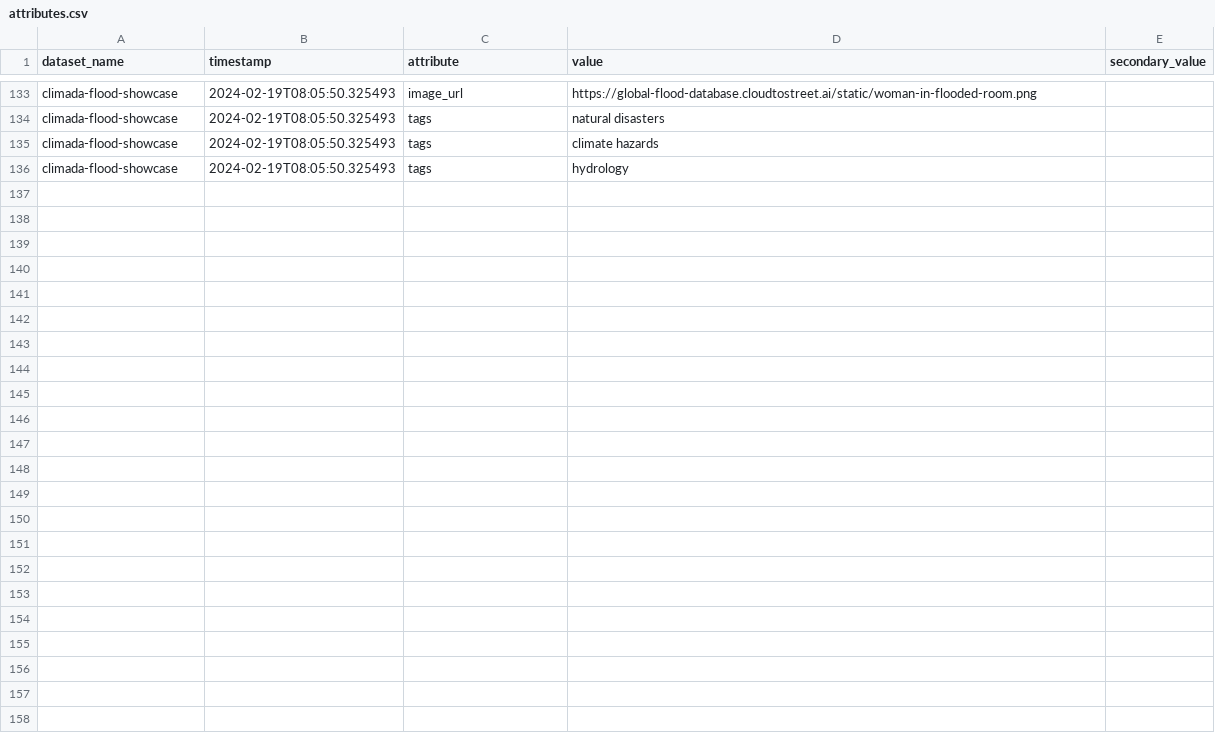
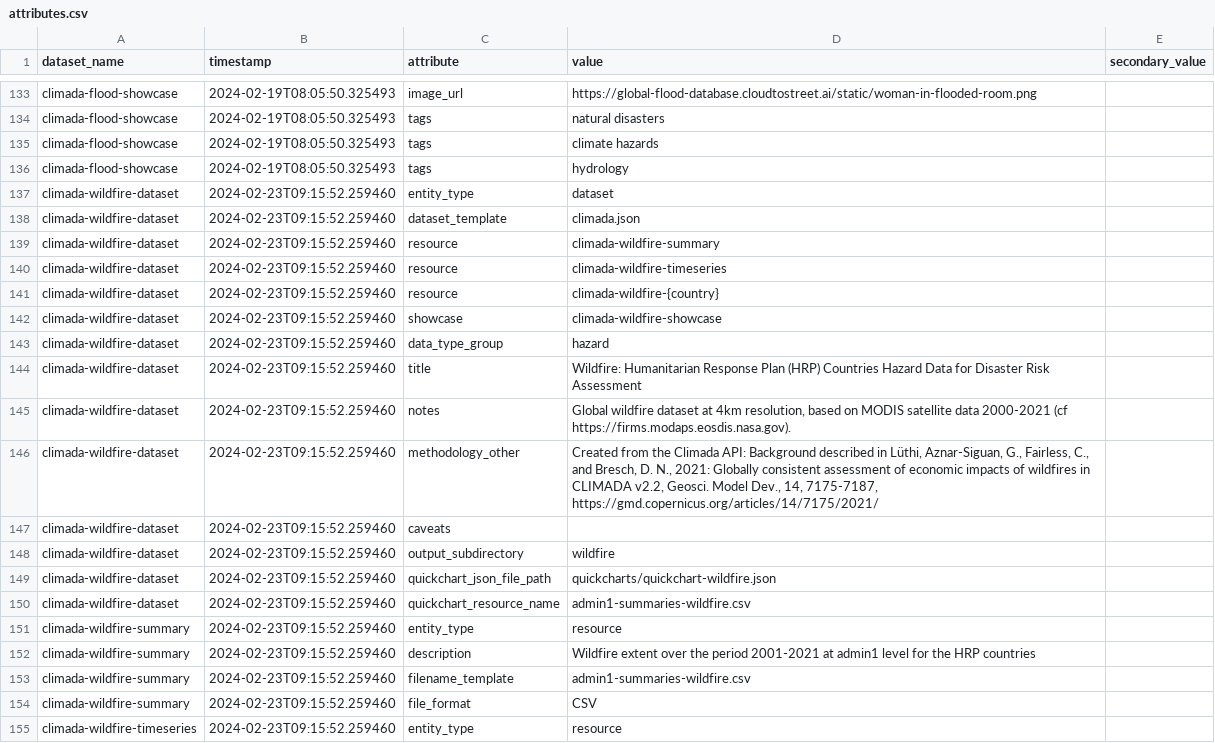
Before and after one commit to OCHA-DAP/hdx-scraper-climada, a CSV file: src/hdx_scraper_climada/metadata/attributes.csv, drawn as a sheet; only a part is shown, gaps mark what is left out; the diff covers the shown part only.

Commit message:
Add attributes for climada-wildfire-*

```diff
--- a/src/hdx_scraper_climada/metadata/attributes.csv
+++ b/src/hdx_scraper_climada/metadata/attributes.csv
@@ -136 +136,20 @@ climada-flood-showcase,2024-02-19T08:05:50.325493,tags,"climate hazards",
 climada-flood-showcase,2024-02-19T08:05:50.325493,tags,"hydrology",
+climada-wildfire-dataset,2024-02-23T09:15:52.259460,entity_type,"dataset",
+climada-wildfire-dataset,2024-02-23T09:15:52.259460,dataset_template,"climada.json",
+climada-wildfire-dataset,2024-02-23T09:15:52.259460,resource,"climada-wildfire-summary",
+climada-wildfire-dataset,2024-02-23T09:15:52.259460,resource,"climada-wildfire-timeseries",
+climada-wildfire-dataset,2024-02-23T09:15:52.259460,resource,"climada-wildfire-{country}",
+climada-wildfire-dataset,2024-02-23T09:15:52.259460,showcase,"climada-wildfire-showcase",
+climada-wildfire-dataset,2024-02-23T09:15:52.259460,data_type_group,hazard,
+climada-wildfire-dataset,2024-02-23T09:15:52.259460,title,Wildfire: Humanitarian Response Plan (HRP) Countries Hazard Data for Disaster Risk Assessment,
+climada-wildfire-dataset,2024-02-23T09:15:52.259460,notes,"Global wildfire dataset at 4km resolution, based on MODIS satellite data 2000-2021 (cf https://firms.modaps.eosdis.nasa.gov).",
+climada-wildfire-dataset,2024-02-23T09:15:52.259460,methodology_other,"Created from the Climada API: Background described in Lüthi, Aznar-Siguan, G., Fairless, C., and Bresch, D. N., 2021: Globally consistent assessment of economic impacts of wildfires in CLIMADA v2.2, Geosci. Model Dev., 14, 7175-7187, https://gmd.copernicus.org/articles/14/7175/2021/",
+climada-wildfire-dataset,2024-02-23T09:15:52.259460,caveats,"",
+climada-wildfire-dataset,2024-02-23T09:15:52.259460,output_subdirectory,"wildfire",
+climada-wildfire-dataset,2024-02-23T09:15:52.259460,quickchart_json_file_path,"quickcharts/quickchart-wildfire.json",
+climada-wildfire-dataset,2024-02-23T09:15:52.259460,quickchart_resource_name,"admin1-summaries-wildfire.csv",
+climada-wildfire-summary,2024-02-23T09:15:52.259460,entity_type,"resource",
+climada-wildfire-summary,2024-02-23T09:15:52.259460,description,"Wildfire extent over the period 2001-2021 at admin1 level for the HRP countries",
+climada-wildfire-summary,2024-02-23T09:15:52.259460,filename_template,"admin1-summaries-wildfire.csv",
+climada-wildfire-summary,2024-02-23T09:15:52.259460,file_format,"CSV",
+climada-wildfire-timeseries,2024-02-23T09:15:52.259460,entity_type,"resource",
```
Also changed, not shown: 17 added rows and 2 edited cells elsewhere in this file.
